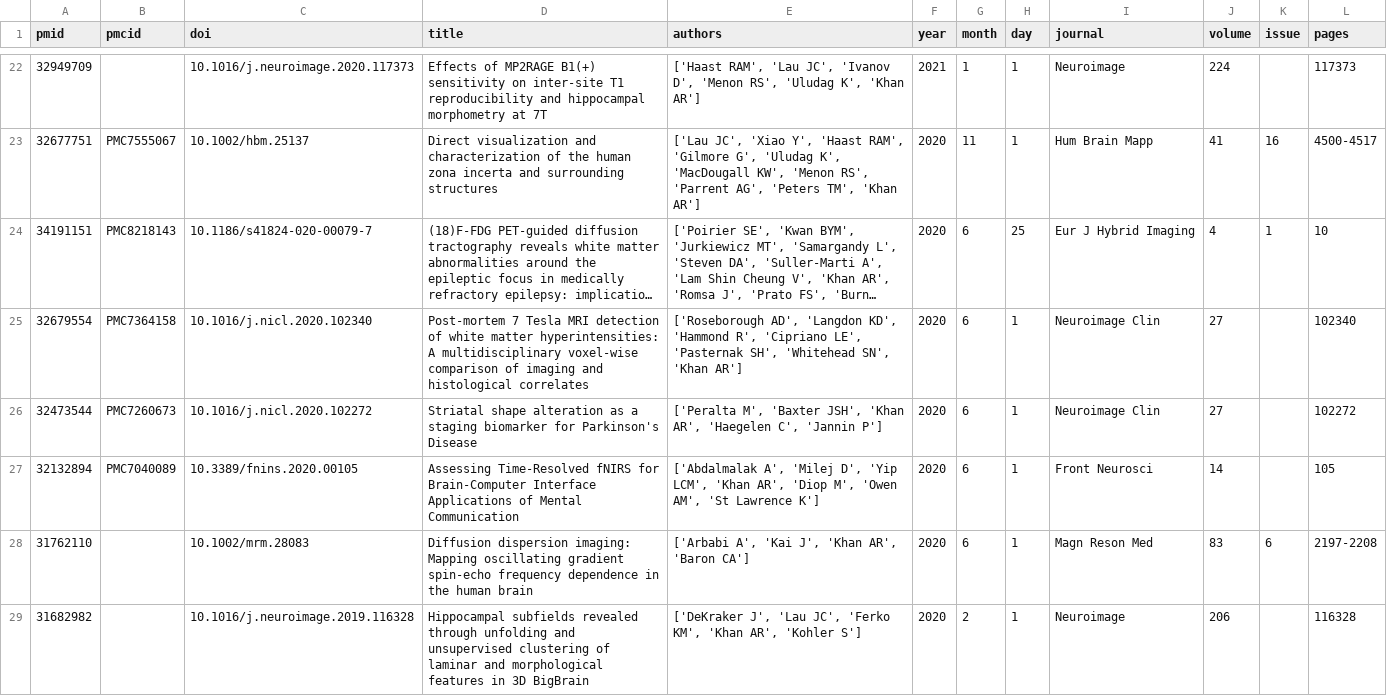
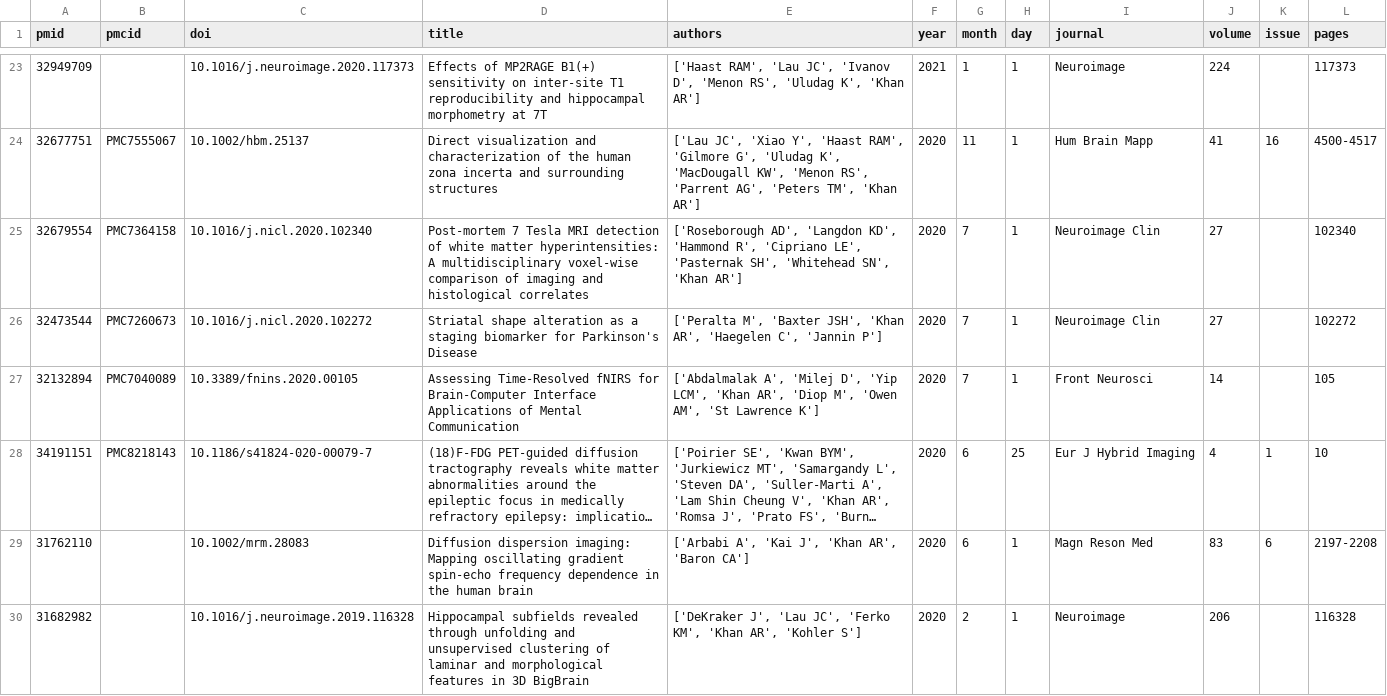
Before and after one commit to khanlab/khanlab.github.io, a CSV file: _data/publications/publications.csv, drawn as a sheet; only a part is shown, gaps mark what is left out; long unchanged cells end in …; removed rows and columns are numbered as before the commit, all else as after; the diff covers the shown part only; the diff names each change by its address in the sheet, - before the commit and + after, or states it on an @@ line.

Commit message:
Update publications by Actions bot

```diff
--- a/_data/publications/publications.csv
+++ b/_data/publications/publications.csv
+row 25: 32679554 | PMC7364158 | 10.1016/j.nicl.2020.102340 | Post-mortem 7 Tesla MRI detection of white matter hyperintensities: A multidisciplinary voxel-wise comparison of imaging and histological correlates | ['Roseborough AD', 'Langdon KD', 'Hammond R', 'Cipriano LE', 'Pasternak SH', 'Whitehead SN', 'Khan AR'] | 2020 | 7 | 1 | Neuroimage Clin | 27 |  | 102340
+row 26: 32473544 | PMC7260673 | 10.1016/j.nicl.2020.102272 | Striatal shape alteration as a staging biomarker for Parkinson's Disease | ['Peralta M', 'Baxter JSH', 'Khan AR', 'Haegelen C', 'Jannin P'] | 2020 | 7 | 1 | Neuroimage Clin | 27 |  | 102272
+row 27: 32132894 | PMC7040089 | 10.3389/fnins.2020.00105 | Assessing Time-Resolved fNIRS for Brain-Computer Interface Applications of Mental Communication | ['Abdalmalak A', 'Milej D', 'Yip LCM', 'Khan AR', 'Diop M', 'Owen AM', 'St Lawrence K'] | 2020 | 7 | 1 | Front Neurosci | 14 |  | 105
-row 25: 32679554 | PMC7364158 | 10.1016/j.nicl.2020.102340 | Post-mortem 7 Tesla MRI detection of white matter hyperintensities: A multidisciplinary voxel-wise comparison of imaging and histological correlates | ['Roseborough AD', 'Langdon KD', 'Hammond R', 'Cipriano LE', 'Pasternak SH', 'Whitehead SN', 'Khan AR'] | 2020 | 6 | 1 | Neuroimage Clin | 27 |  | 102340
-row 26: 32473544 | PMC7260673 | 10.1016/j.nicl.2020.102272 | Striatal shape alteration as a staging biomarker for Parkinson's Disease | ['Peralta M', 'Baxter JSH', 'Khan AR', 'Haegelen C', 'Jannin P'] | 2020 | 6 | 1 | Neuroimage Clin | 27 |  | 102272
-row 27: 32132894 | PMC7040089 | 10.3389/fnins.2020.00105 | Assessing Time-Resolved fNIRS for Brain-Computer Interface Applications of Mental Communication | ['Abdalmalak A', 'Milej D', 'Yip LCM', 'Khan AR', 'Diop M', 'Owen AM', 'St Lawrence K'] | 2020 | 6 | 1 | Front Neurosci | 14 |  | 105
```
Also changed, not shown: 1 added row and 8 edited cells elsewhere in this file, 1 other file.
